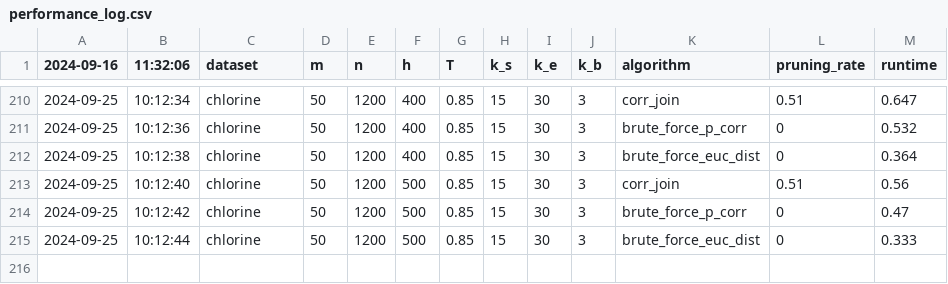
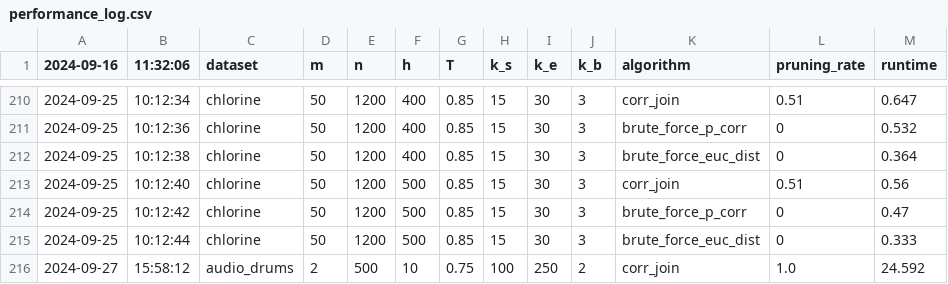
Before and after one commit to felixmerz00/bachelor-thesis, a CSV file: code/brute_force_implementation/logs/performance_log.csv, drawn as a sheet; only a part is shown, gaps mark what is left out.

Commit message:
feat: new data, audio of only drums

```diff
--- a/code/brute_force_implementation/logs/performance_log.csv
+++ b/code/brute_force_implementation/logs/performance_log.csv
@@ -215 +215,2 @@
 2024-09-25,10:12:44,chlorine,50,1200,500,0.85,15,30,3,brute_force_euc_dist,0,0.333
+2024-09-27,15:58:12,audio_drums,2,500,10,0.75,100,250,2,corr_join,1.0,24.592
```
Also changed, not shown: 4 other files.
